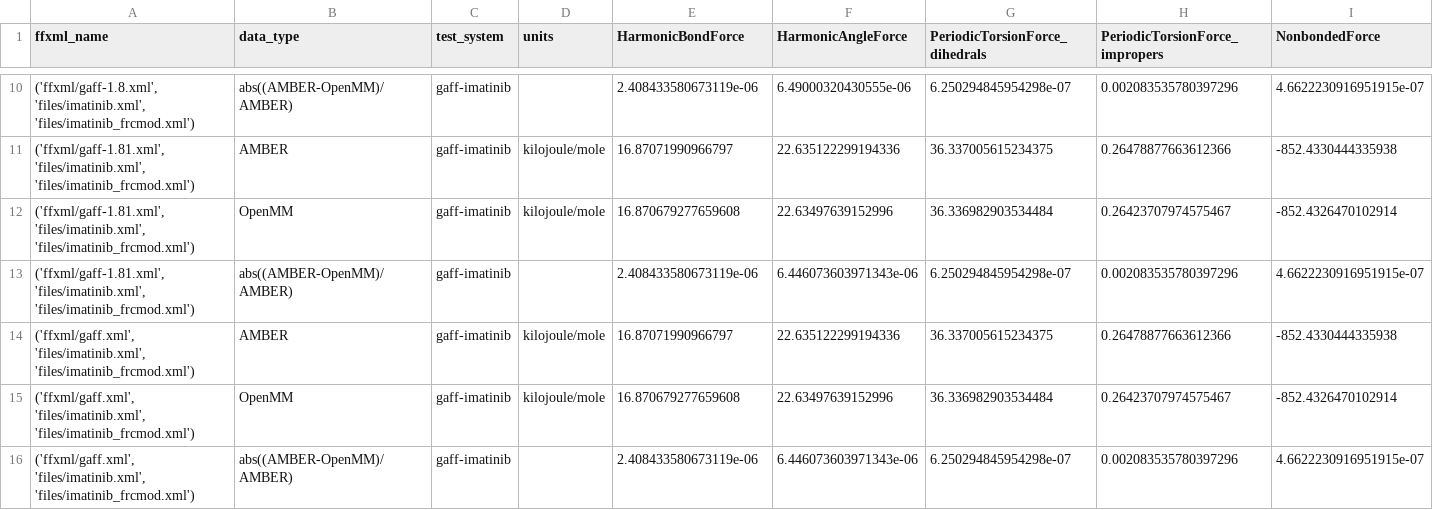
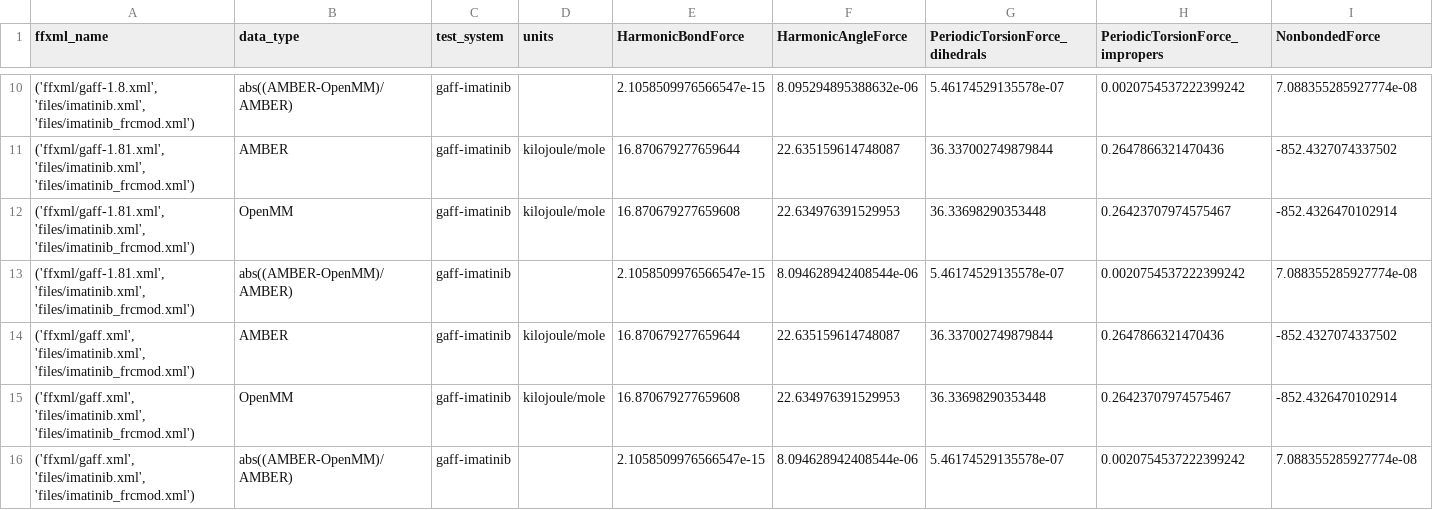
Before and after one commit to openmm/openmmforcefields, a CSV file: amber/gaff-tests.csv, drawn as a sheet; only a part is shown, gaps mark what is left out; the diff covers the shown part only.

Commit message:
Update AMBER force fields with AmberTools 19.9

```diff
--- a/amber/gaff-tests.csv
+++ b/amber/gaff-tests.csv
@@ -10,7 +10,7 @@ ffxml_name,data_type,test_system,units,HarmonicBondForce,HarmonicAngleForce,Peri
-"('ffxml/gaff-1.8.xml', 'files/imatinib.xml', 'files/imatinib_frcmod.xml')",abs((AMBER-OpenMM)/AMBER),gaff-imatinib,,2.408433580673119e-06,6.49000320430555e-06,6.250294845954298e-07,0.002083535780397296,4.6622230916951915e-07
-"('ffxml/gaff-1.81.xml', 'files/imatinib.xml', 'files/imatinib_frcmod.xml')",AMBER,gaff-imatinib,kilojoule/mole,16.87071990966797,22.635122299194336,36.337005615234375,0.26478877663612366,-852.4330444335938
-"('ffxml/gaff-1.81.xml', 'files/imatinib.xml', 'files/imatinib_frcmod.xml')",OpenMM,gaff-imatinib,kilojoule/mole,16.870679277659608,22.63497639152996,36.336982903534484,0.26423707974575467,-852.4326470102914
-"('ffxml/gaff-1.81.xml', 'files/imatinib.xml', 'files/imatinib_frcmod.xml')",abs((AMBER-OpenMM)/AMBER),gaff-imatinib,,2.408433580673119e-06,6.446073603971343e-06,6.250294845954298e-07,0.002083535780397296,4.6622230916951915e-07
-"('ffxml/gaff.xml', 'files/imatinib.xml', 'files/imatinib_frcmod.xml')",AMBER,gaff-imatinib,kilojoule/mole,16.87071990966797,22.635122299194336,36.337005615234375,0.26478877663612366,-852.4330444335938
-"('ffxml/gaff.xml', 'files/imatinib.xml', 'files/imatinib_frcmod.xml')",OpenMM,gaff-imatinib,kilojoule/mole,16.870679277659608,22.63497639152996,36.336982903534484,0.26423707974575467,-852.4326470102914
-"('ffxml/gaff.xml', 'files/imatinib.xml', 'files/imatinib_frcmod.xml')",abs((AMBER-OpenMM)/AMBER),gaff-imatinib,,2.408433580673119e-06,6.446073603971343e-06,6.250294845954298e-07,0.002083535780397296,4.6622230916951915e-07
+"('ffxml/gaff-1.8.xml', 'files/imatinib.xml', 'files/imatinib_frcmod.xml')",abs((AMBER-OpenMM)/AMBER),gaff-imatinib,,2.1058509976566547e-15,8.095294895388632e-06,5.46174529135578e-07,0.0020754537222399242,7.088355285927774e-08
+"('ffxml/gaff-1.81.xml', 'files/imatinib.xml', 'files/imatinib_frcmod.xml')",AMBER,gaff-imatinib,kilojoule/mole,16.870679277659644,22.635159614748087,36.337002749879844,0.2647866321470436,-852.4327074337502
+"('ffxml/gaff-1.81.xml', 'files/imatinib.xml', 'files/imatinib_frcmod.xml')",OpenMM,gaff-imatinib,kilojoule/mole,16.870679277659608,22.634976391529953,36.33698290353448,0.26423707974575467,-852.4326470102914
+"('ffxml/gaff-1.81.xml', 'files/imatinib.xml', 'files/imatinib_frcmod.xml')",abs((AMBER-OpenMM)/AMBER),gaff-imatinib,,2.1058509976566547e-15,8.094628942408544e-06,5.46174529135578e-07,0.0020754537222399242,7.088355285927774e-08
+"('ffxml/gaff.xml', 'files/imatinib.xml', 'files/imatinib_frcmod.xml')",AMBER,gaff-imatinib,kilojoule/mole,16.870679277659644,22.635159614748087,36.337002749879844,0.2647866321470436,-852.4327074337502
+"('ffxml/gaff.xml', 'files/imatinib.xml', 'files/imatinib_frcmod.xml')",OpenMM,gaff-imatinib,kilojoule/mole,16.870679277659608,22.634976391529953,36.33698290353448,0.26423707974575467,-852.4326470102914
+"('ffxml/gaff.xml', 'files/imatinib.xml', 'files/imatinib_frcmod.xml')",abs((AMBER-OpenMM)/AMBER),gaff-imatinib,,2.1058509976566547e-15,8.094628942408544e-06,5.46174529135578e-07,0.0020754537222399242,7.088355285927774e-08
```
Also changed, not shown: 55 edited cells elsewhere in this file, 55 other files.
